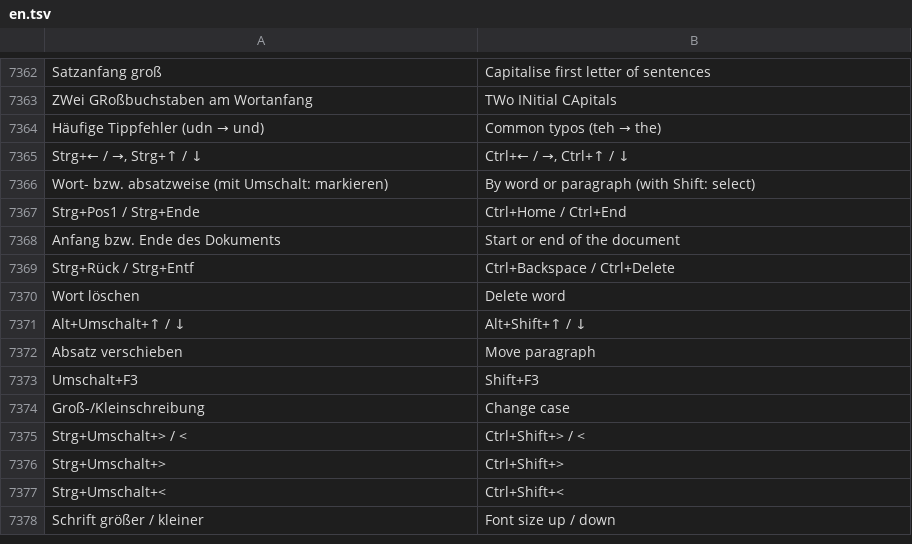
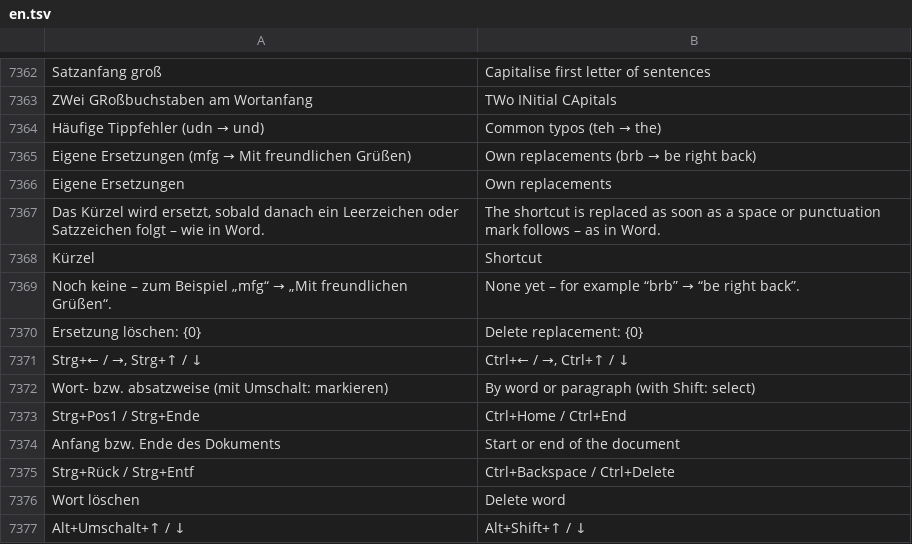
Before and after one commit to ADEU-TUD/Kana, a TSV file: app/src/main/resources/i18n/en.tsv, drawn as a sheet; only a part is shown, gaps mark what is left out; the shorter side is filled out with more unchanged rows.

```diff
--- a/app/src/main/resources/i18n/en.tsv
+++ b/app/src/main/resources/i18n/en.tsv
@@ -7364,2 +7364,8 @@ ZWei GRoßbuchstaben am Wortanfang	TWo INitial CApitals
 Häufige Tippfehler (udn → und)	Common typos (teh → the)
+Eigene Ersetzungen (mfg → Mit freundlichen Grüßen)	Own replacements (brb → be right back)
+Eigene Ersetzungen	Own replacements
+Das Kürzel wird ersetzt, sobald danach ein Leerzeichen oder Satzzeichen folgt – wie in Word.	The shortcut is replaced as soon as a space or punctuation mark follows – as in Word.
+Kürzel	Shortcut
+Noch keine – zum Beispiel „mfg“ → „Mit freundlichen Grüßen“.	None yet – for example “brb” → “be right back”.
+Ersetzung löschen: {0}	Delete replacement: {0}
 Strg+← / →, Strg+↑ / ↓	Ctrl+← / →, Ctrl+↑ / ↓
```
Also changed, not shown: 12 other files.
